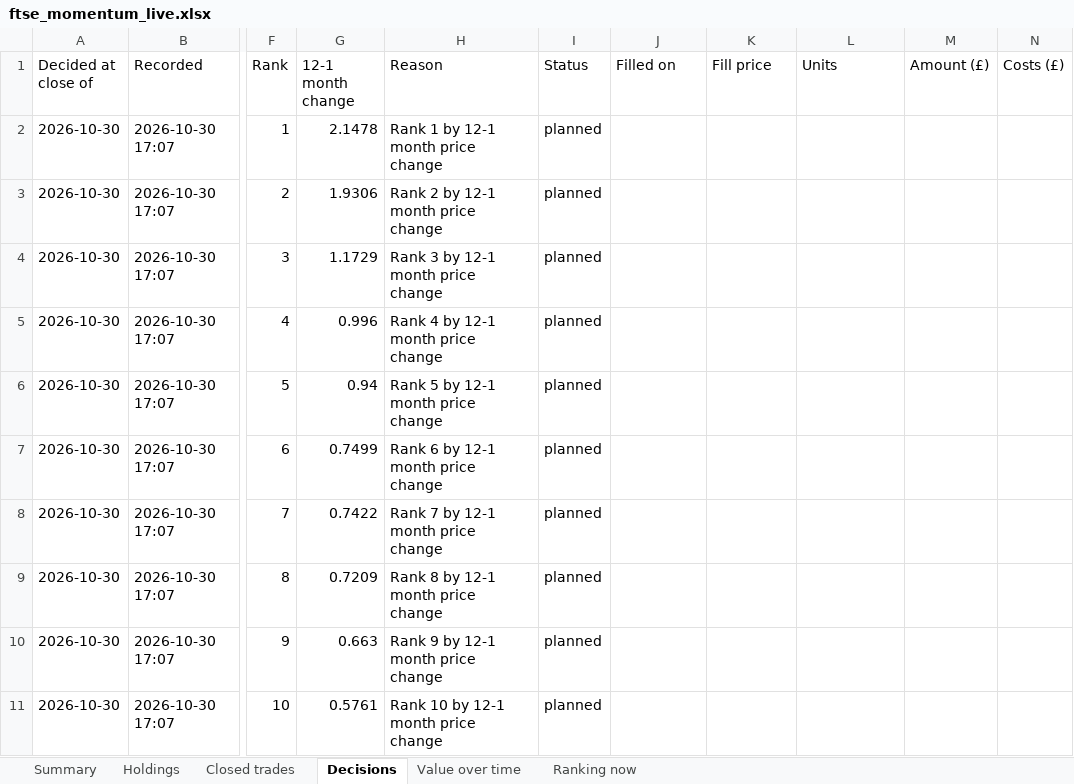
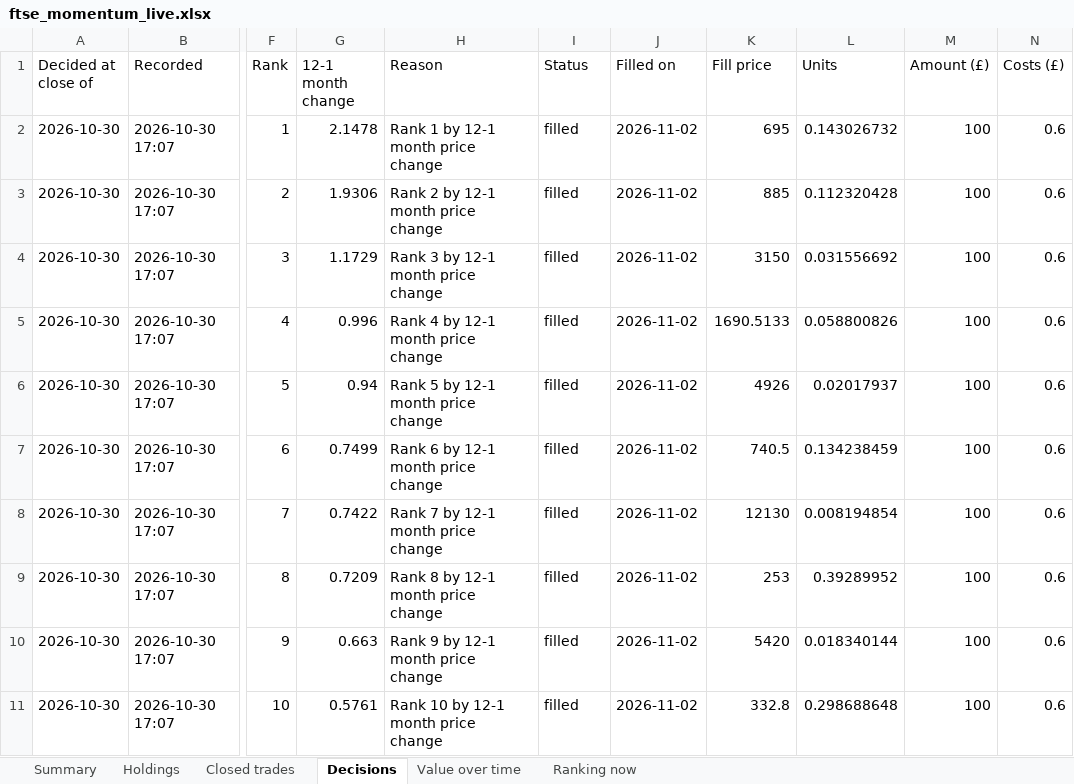
Before and after one commit to philwright210458-blip/ftse-trader, an Excel workbook: ftse_momentum_live.xlsx, sheet Decisions, drawn as a sheet; only a part is shown, gaps mark what is left out; values as stored, in another font and other column widths than the file's, no borders; the diff names each change by its address in the sheet, - before the commit and + after, or states it on an @@ line.

```diff
--- a/ftse_momentum_live.xlsx (sheet Decisions)
+++ b/ftse_momentum_live.xlsx (sheet Decisions)
-I2:I11 (Status): planned
+I2:I11 (Status): filled
-J2:J11 (Filled on): (empty)
+J2:J11 (Filled on): 2026-11-02
-K2 (Fill price): (empty)
+K2 (Fill price): 695
-L2 (Units): (empty)
+L2 (Units): 0.143026732
-M2:M11 (Amount (£)): (empty)
+M2:M11 (Amount (£)): 100
-N2:N11 (Costs (£)): (empty)
+N2:N11 (Costs (£)): 0.6
-K3 (Fill price): (empty)
+K3 (Fill price): 885
-L3 (Units): (empty)
+L3 (Units): 0.112320428
-K4 (Fill price): (empty)
+K4 (Fill price): 3150
-L4 (Units): (empty)
+L4 (Units): 0.031556692
-K5 (Fill price): (empty)
+K5 (Fill price): 1690.5133
-L5 (Units): (empty)
+L5 (Units): 0.058800826
-K6 (Fill price): (empty)
+K6 (Fill price): 4926
-L6 (Units): (empty)
+L6 (Units): 0.02017937
-K7 (Fill price): (empty)
+K7 (Fill price): 740.5
-L7 (Units): (empty)
+L7 (Units): 0.134238459
-K8 (Fill price): (empty)
+K8 (Fill price): 12130
-L8 (Units): (empty)
+L8 (Units): 0.008194854
-K9 (Fill price): (empty)
+K9 (Fill price): 253
-L9 (Units): (empty)
+L9 (Units): 0.39289952
-K10 (Fill price): (empty)
+K10 (Fill price): 5420
-L10 (Units): (empty)
+L10 (Units): 0.018340144
-K11 (Fill price): (empty)
+K11 (Fill price): 332.8
-L11 (Units): (empty)
+L11 (Units): 0.298688648
```
Also changed, not shown: sheet Holdings, sheet Ranking now, sheet Summary, sheet Value over time, ftse_outcomes.xlsx, ftse_scan_latest.xlsx, 7 other files.
